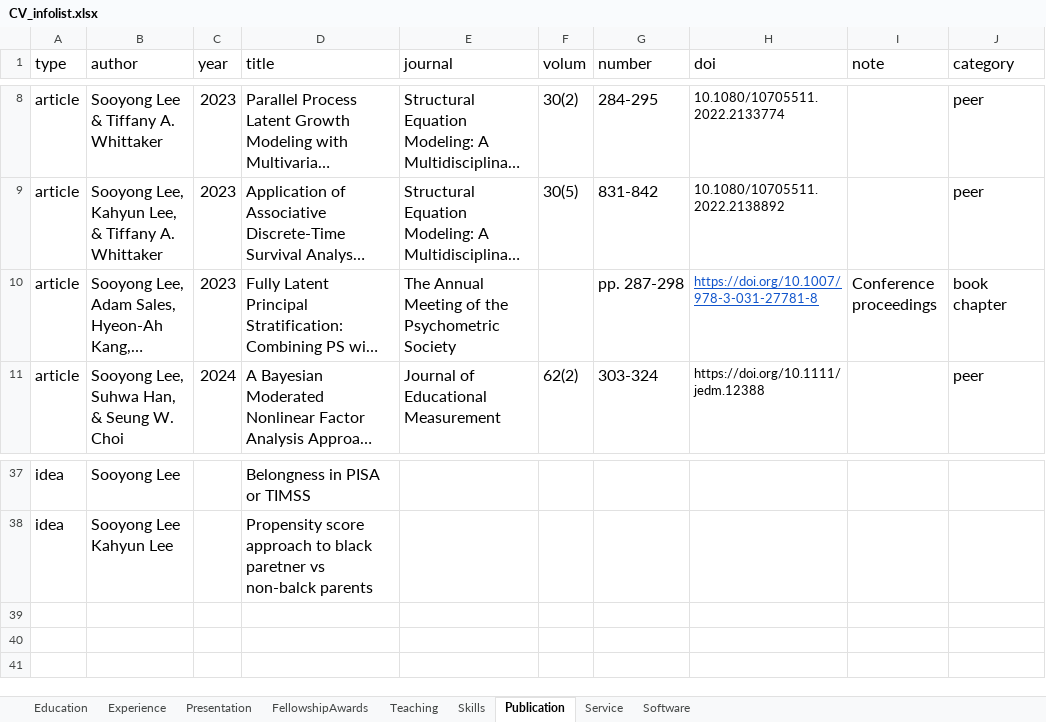
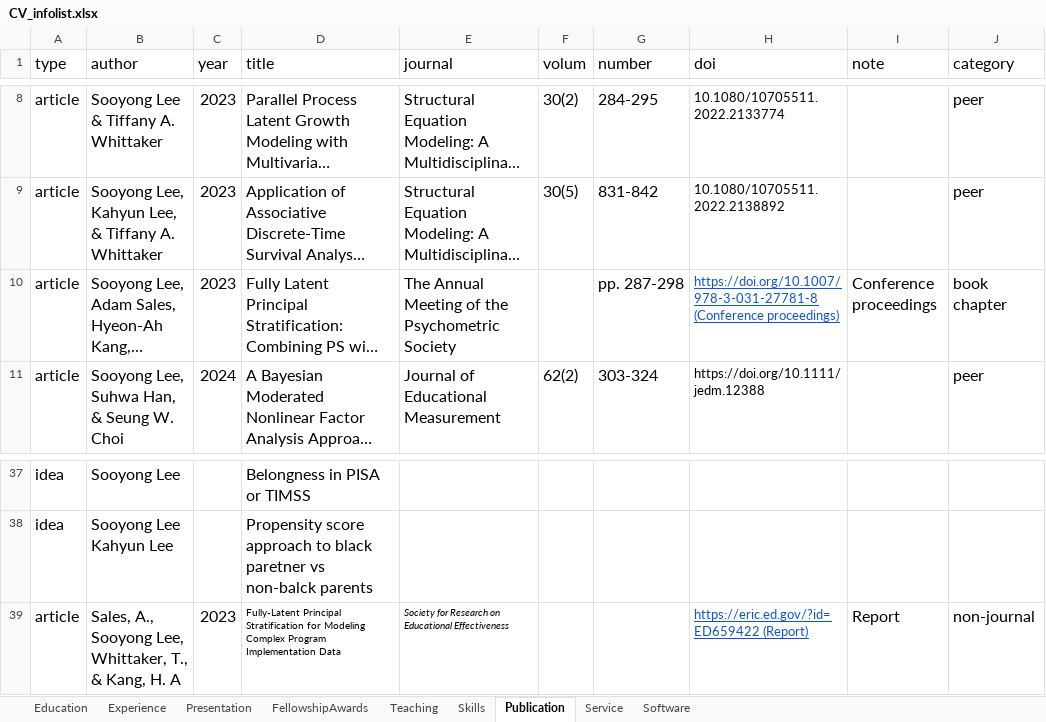
Before and after one commit to sooyongl/sylcv, an Excel workbook: data/CV_infolist.xlsx, sheet Publication, drawn as a sheet; only a part is shown, gaps mark what is left out; long unchanged cells end in …; values as stored, in another font and other column widths than the file's, no borders; the diff names each change by its address in the sheet, - before the commit and + after, or states it on an @@ line.

Commit message:
Update CV_infolist.xlsx

```diff
--- a/data/CV_infolist.xlsx (sheet Publication)
+++ b/data/CV_infolist.xlsx (sheet Publication)
-H10 (doi): https://doi.org/10.1007/978-3-031-27781-8
+H10 (doi): https://doi.org/10.1007/978-3-031-27781-8 (Conference proceedings)
+row 39: article | Sales, A., Sooyong Lee, Whittaker, T., & Kang, H. A | 2023 | Fully-Latent Principal Stratification for Modeling Complex Program Implementation Data | Society for Research on Educational Effectiveness |  |  | https://eric.ed.gov/?id=ED659422 (Report) | Report | non-journal
```
